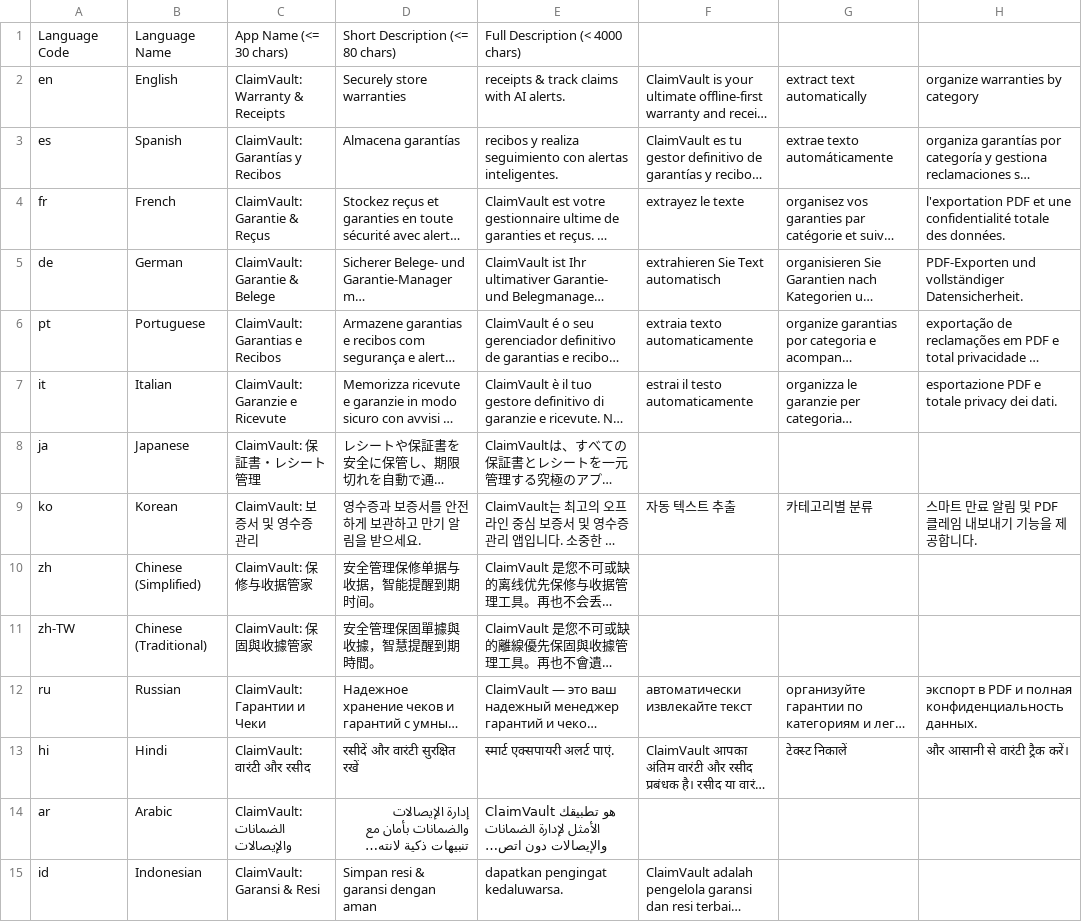
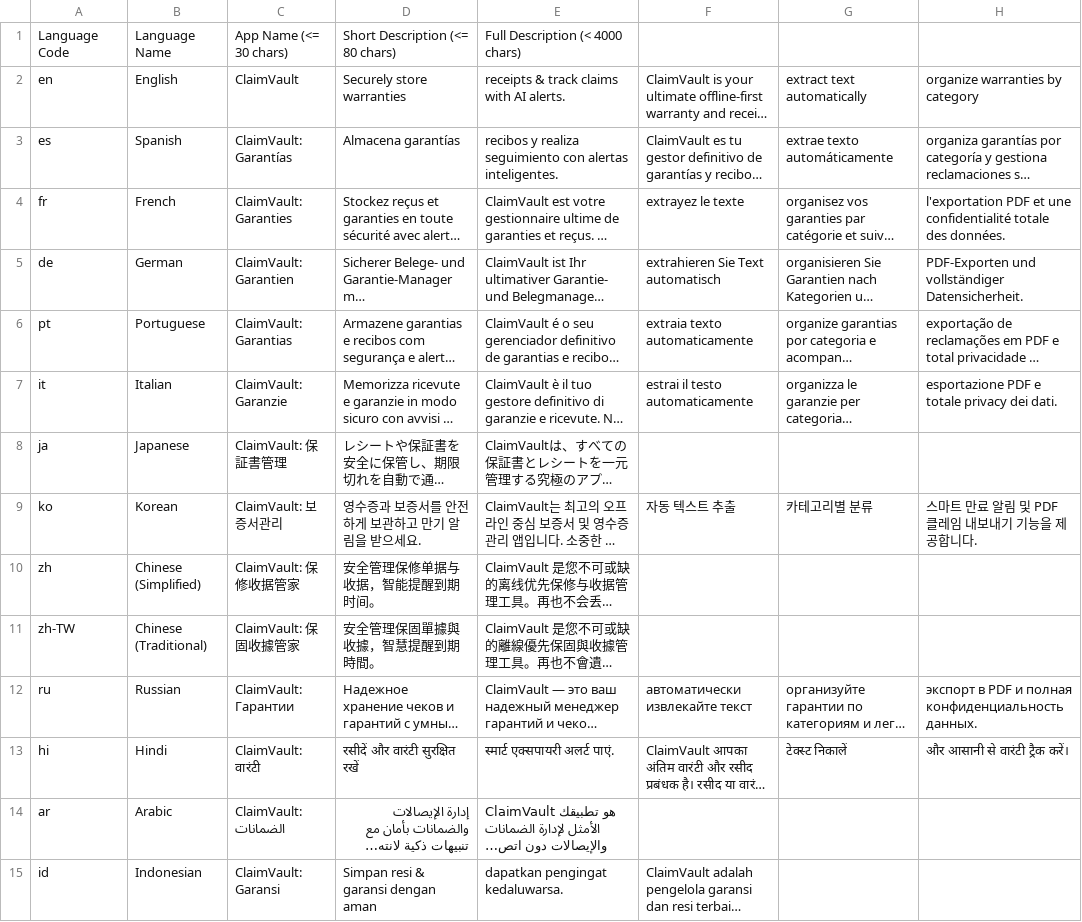
Before and after one commit to tuyenctbk/ClaimVault, a CSV file: app/store_listing_60_languages.csv, drawn as a sheet; only a part is shown; long unchanged cells end in …; the diff covers the shown part only; the diff names each change by its address in the sheet, - before the commit and + after, or states it on an @@ line.

Commit message:
commit

```diff
--- a/app/store_listing_60_languages.csv
+++ b/app/store_listing_60_languages.csv
-C2: ClaimVault: Warranty & Receipts
+C2: ClaimVault
-C3: ClaimVault: Garantías y Recibos
+C3: ClaimVault: Garantías
-C4: ClaimVault: Garantie & Reçus
+C4: ClaimVault: Garanties
-C5: ClaimVault: Garantie & Belege
+C5: ClaimVault: Garantien
-C6: ClaimVault: Garantias e Recibos
+C6: ClaimVault: Garantias
-C7: ClaimVault: Garanzie e Ricevute
+C7: ClaimVault: Garanzie
-C8: ClaimVault: 保証書・レシート管理
+C8: ClaimVault: 保証書管理
-C9: ClaimVault: 보증서 및 영수증 관리
+C9: ClaimVault: 보증서관리
-C10: ClaimVault: 保修与收据管家
+C10: ClaimVault: 保修收据管家
-C11: ClaimVault: 保固與收據管家
+C11: ClaimVault: 保固收據管家
-C12: ClaimVault: Гарантии и Чеки
+C12: ClaimVault: Гарантии
-C13: ClaimVault: वारंटी और रसीद
+C13: ClaimVault: वारंटी
-C14: ClaimVault: الضمانات والإيصالات
+C14: ClaimVault: الضمانات
-C15: ClaimVault: Garansi & Resi
+C15: ClaimVault: Garansi
```
Also changed, not shown: 51 edited cells elsewhere in this file.
